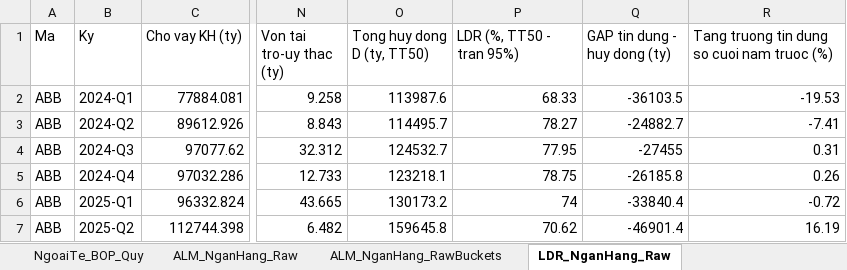
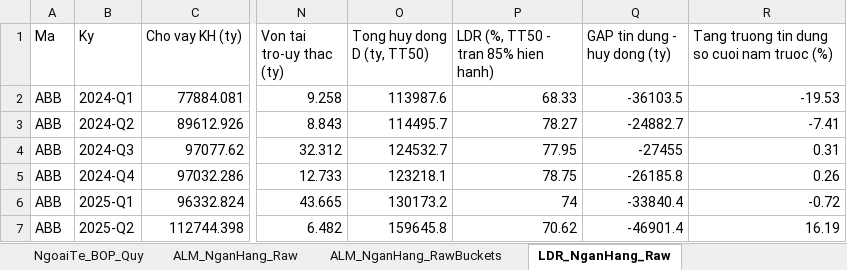
Before and after one commit to Truongutc/Phan-tich-FA, an Excel workbook: Bao cao/VIMO/VIMO_Lich_Su_Chi_So.xlsx, sheet LDR_NganHang_Raw, drawn as a sheet; only a part is shown, gaps mark what is left out; values as stored, in another font and other column widths than the file's, no borders; 2 other sheets too large or unreadable and not compared; the diff names each change by its address in the sheet, - before the commit and + after, or states it on an @@ line.

```diff
--- a/Bao cao/VIMO/VIMO_Lich_Su_Chi_So.xlsx (sheet LDR_NganHang_Raw)
+++ b/Bao cao/VIMO/VIMO_Lich_Su_Chi_So.xlsx (sheet LDR_NganHang_Raw)
-P1: LDR (%, TT50 - tran 95%)
+P1: LDR (%, TT50 - tran 85% hien hanh)
```
Also changed, not shown: sheet NgoaiTe_ThiTruong_Thang, 6 other files.
